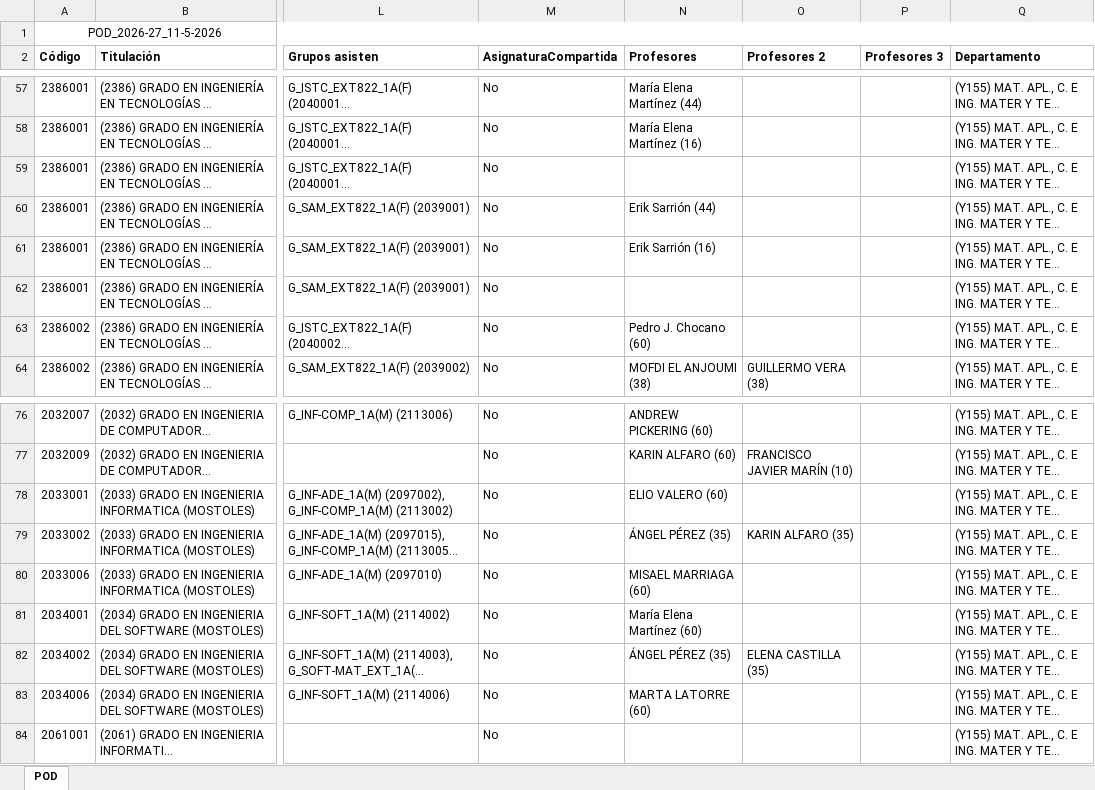
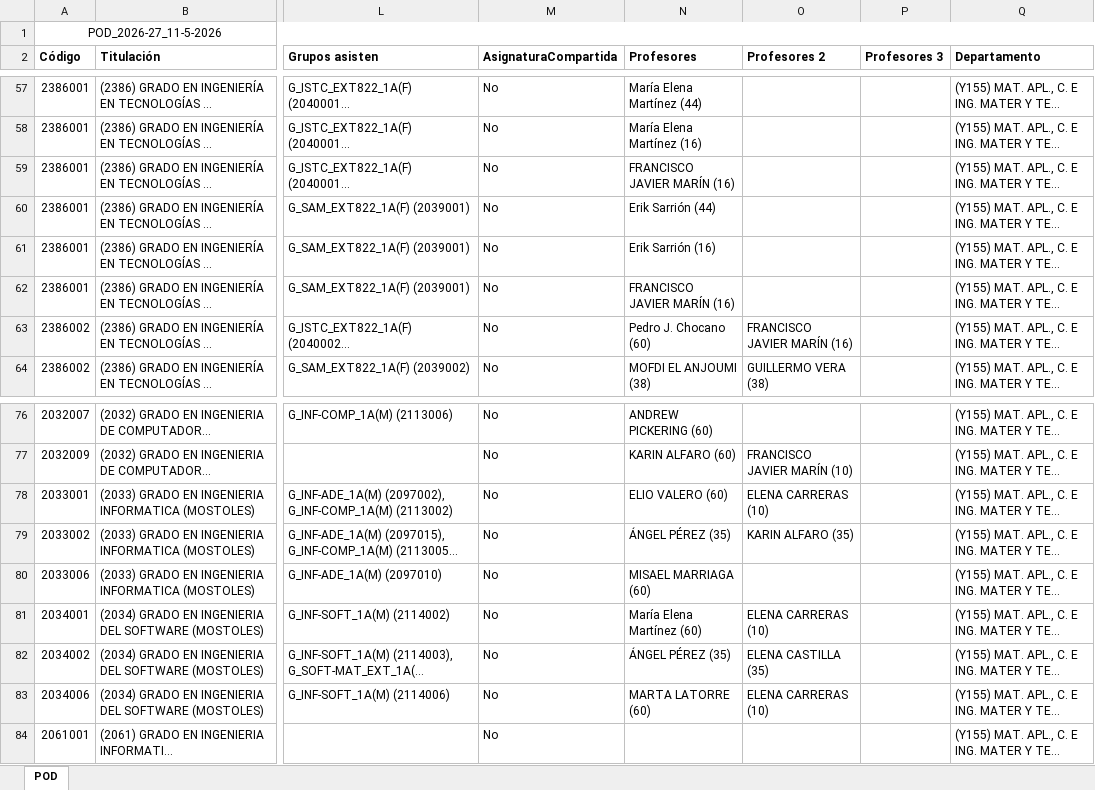
Before and after one commit to GVeradeSalas/planificador-docente-urjc, an Excel workbook: POD_2026-27_11-5-2026.xlsx, sheet POD, drawn as a sheet; only a part is shown, gaps mark what is left out; long unchanged cells end in …; values as stored, in another font and other column widths than the file's, no borders; the diff names each change by its address in the sheet, - before the commit and + after, or states it on an @@ line.

Commit message:
Add files via upload

```diff
--- a/POD_2026-27_11-5-2026.xlsx (sheet POD)
+++ b/POD_2026-27_11-5-2026.xlsx (sheet POD)
-N59 (Profesores): (empty)
+N59 (Profesores): FRANCISCO JAVIER MARÍN (16)
-N62 (Profesores): (empty)
+N62 (Profesores): FRANCISCO JAVIER MARÍN (16)
-O63 (Profesores 2): (empty)
+O63 (Profesores 2): FRANCISCO JAVIER MARÍN (16)
-O78 (Profesores 2): (empty)
+O78 (Profesores 2): ELENA CARRERAS (10)
-O81 (Profesores 2): (empty)
+O81 (Profesores 2): ELENA CARRERAS (10)
-O83 (Profesores 2): (empty)
+O83 (Profesores 2): ELENA CARRERAS (10)
```
